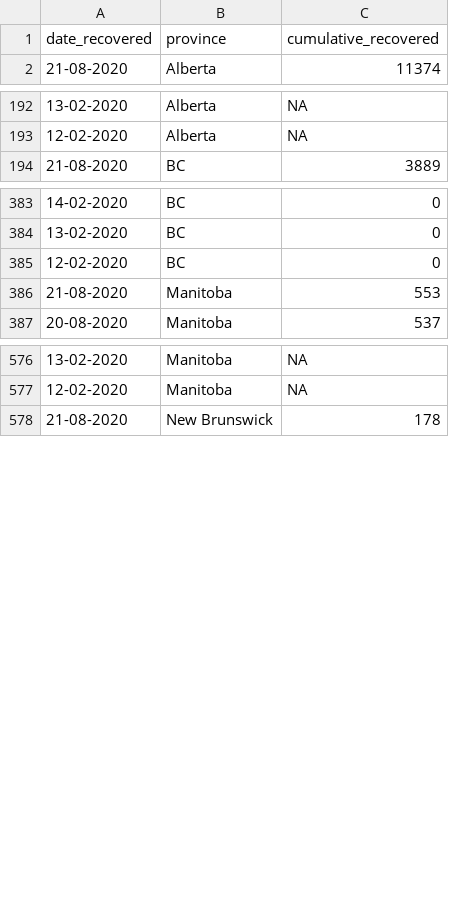
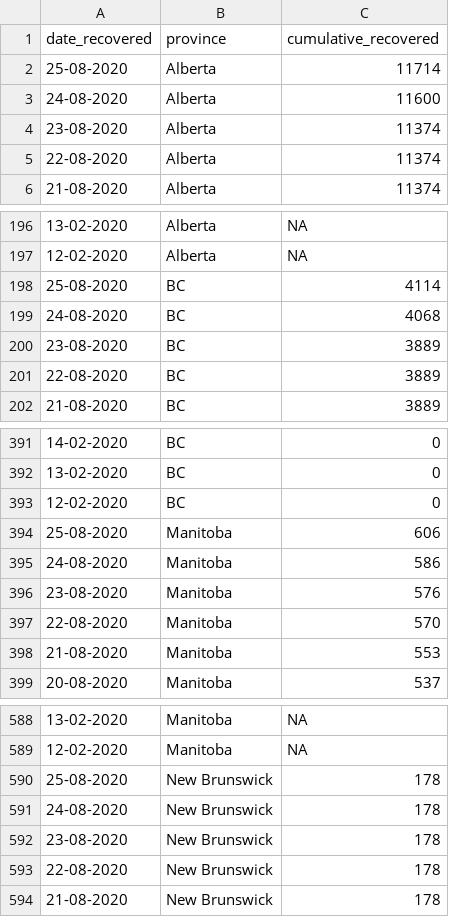
Before and after one commit to linpf/covid19-vis, a CSV file: data/Covid19Canada/recovered_cumulative.csv, drawn as a sheet; only a part is shown, gaps mark what is left out; the diff covers the shown part only.

```diff
--- a/data/Covid19Canada/recovered_cumulative.csv
+++ b/data/Covid19Canada/recovered_cumulative.csv
@@ -1,2 +1,6 @@
 "date_recovered","province","cumulative_recovered"
+"25-08-2020","Alberta",11714
+"24-08-2020","Alberta",11600
+"23-08-2020","Alberta",11374
+"22-08-2020","Alberta",11374
 "21-08-2020","Alberta",11374
@@ -193,2 +197,6 @@
 "12-02-2020","Alberta",NA
+"25-08-2020","BC",4114
+"24-08-2020","BC",4068
+"23-08-2020","BC",3889
+"22-08-2020","BC",3889
 "21-08-2020","BC",3889
@@ -385,2 +393,6 @@
 "12-02-2020","BC",0
+"25-08-2020","Manitoba",606
+"24-08-2020","Manitoba",586
+"23-08-2020","Manitoba",576
+"22-08-2020","Manitoba",570
 "21-08-2020","Manitoba",553
@@ -577,2 +589,6 @@
 "12-02-2020","Manitoba",NA
+"25-08-2020","New Brunswick",178
+"24-08-2020","New Brunswick",178
+"23-08-2020","New Brunswick",178
+"22-08-2020","New Brunswick",178
 "21-08-2020","New Brunswick",178
```
Also changed, not shown: 40 added rows elsewhere in this file, data/Covid19Canada/testing_cumulative.csv, data/Covid19Canada/timeseries_prov/active_timeseries_prov.csv, 15 other files.
